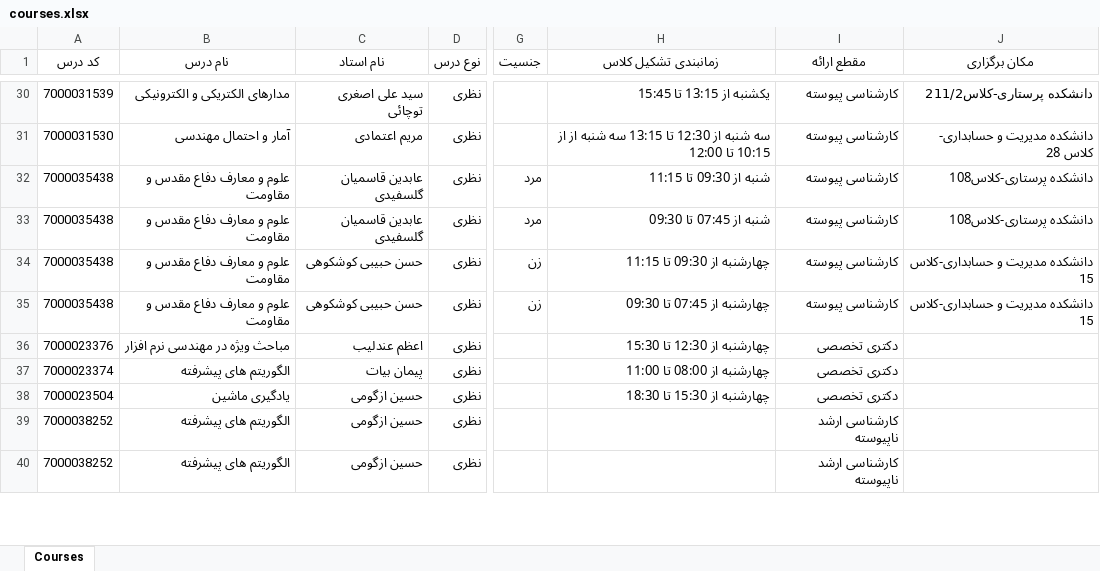
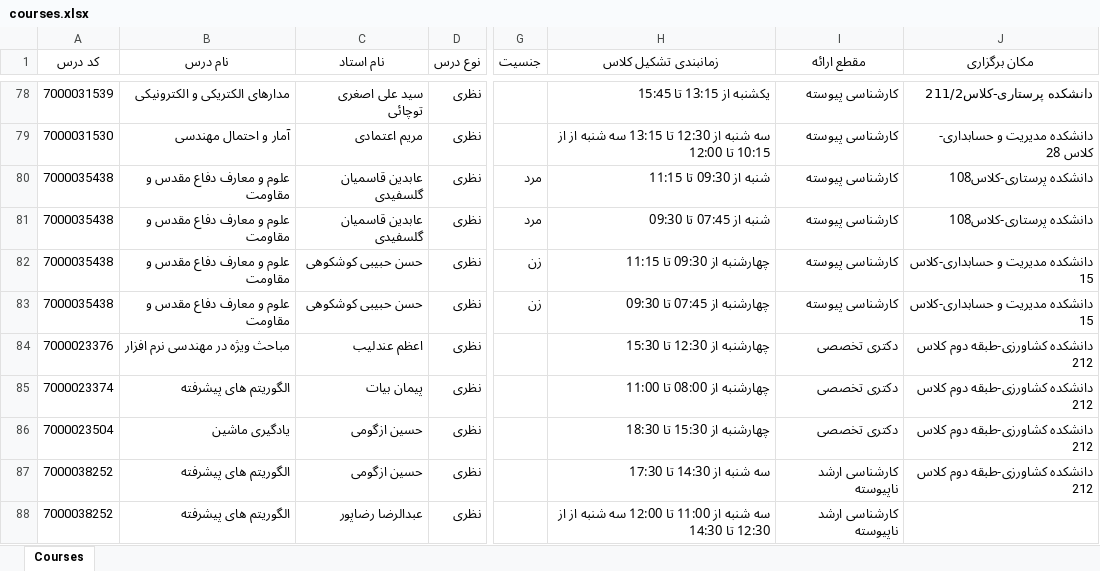
Before and after one commit to Ashkan420/IAU-Rasht-CE-course-browser, an Excel workbook: data/4051/courses.xlsx, sheet Courses, drawn as a sheet; only a part is shown, gaps mark what is left out; values as stored, in another font and other column widths than the file's, no borders; addresses are those after the commit; the diff covers the shown part only; the diff names each change by its address in the sheet, - before the commit and + after, or states it on an @@ line.

Commit message:
Update courses data in courses.xlsx to reflect recent curriculum changes

```diff
--- a/data/4051/courses.xlsx (sheet Courses)
+++ b/data/4051/courses.xlsx (sheet Courses)
-J84:J87 (مکان برگزاری): (empty)
+J84:J87 (مکان برگزاری): دانشکده کشاورزی-طبقه دوم کلاس 212
-H87 (زمانبندی تشکیل کلاس): (empty)
+H87 (زمانبندی تشکیل کلاس): سه شنبه از 14:30 تا 17:30
-C88 (نام استاد): حسین ازگومی
+C88 (نام استاد): عبدالرضا رضاپور
-H88 (زمانبندی تشکیل کلاس): (empty)
+H88 (زمانبندی تشکیل کلاس): سه شنبه از 11:00 تا 12:00 سه شنبه از از 12:30 تا 14:30
```
Also changed, not shown: 48 added rows, 4 removed rows and 74 edited cells elsewhere in this sheet, 1 other file.
